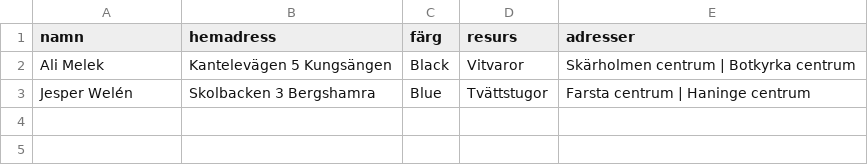
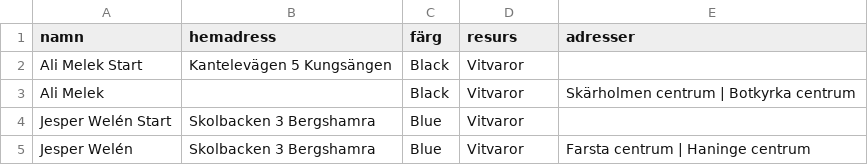
Before and after one commit to Perkanboy/Teknikerlista, a CSV file: list.csv, drawn as a sheet.

Commit message:
Update list.csv

```diff
--- a/list.csv
+++ b/list.csv
@@ -1,3 +1,5 @@
 namn,hemadress,färg,resurs,adresser
-Ali Melek,"Kantelevägen 5 Kungsängen",Black,Vitvaror,"Skärholmen centrum | Botkyrka centrum"
-Jesper Welén,"Skolbacken 3 Bergshamra",Blue,Tvättstugor,"Farsta centrum | Haninge centrum"
+Ali Melek Start,"Kantelevägen 5 Kungsängen",Black,Vitvaror,""
+Ali Melek,"",Black,Vitvaror,"Skärholmen centrum | Botkyrka centrum"
+Jesper Welén Start,"Skolbacken 3 Bergshamra",Blue,Vitvaror,""
+Jesper Welén,"Skolbacken 3 Bergshamra",Blue,Vitvaror,"Farsta centrum | Haninge centrum"
```
